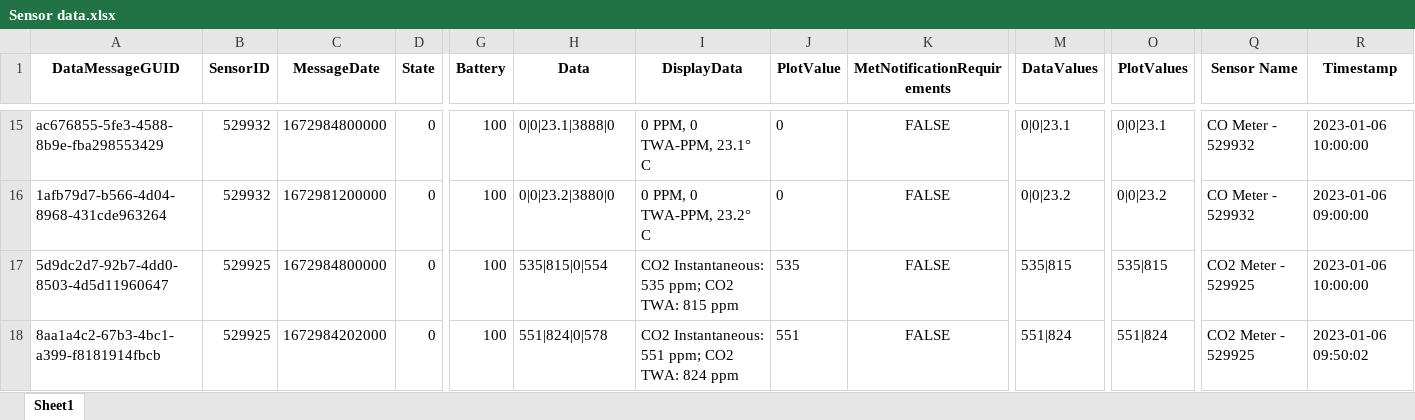
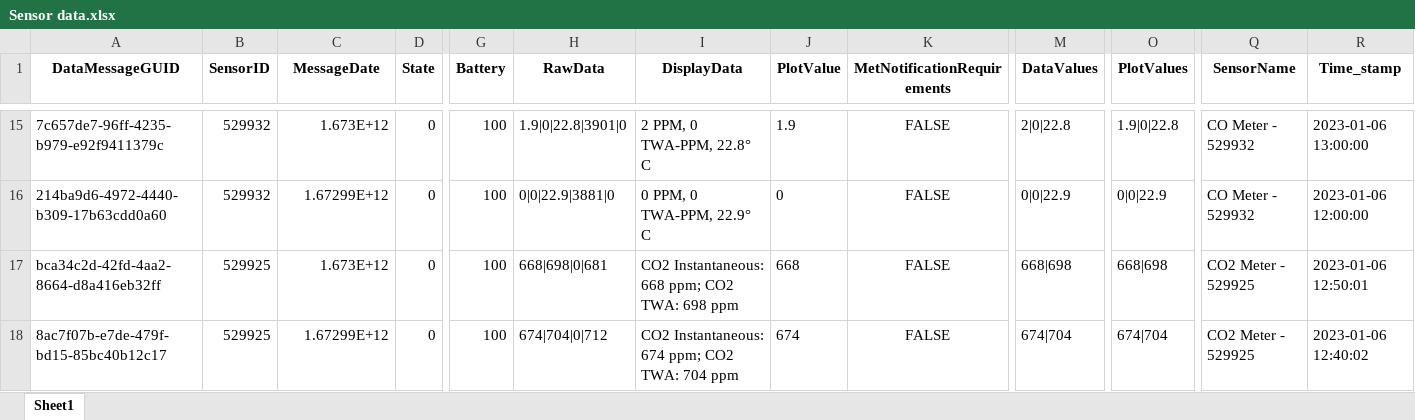
Before and after one commit to Shaheerairaj/IoT-Sensors-ETL-Project, an Excel workbook: Sensor data.xlsx, sheet Sheet1, drawn as a sheet; only a part is shown, gaps mark what is left out; values as stored, in another font and other column widths than the file's, no borders; the diff covers the shown part only; the diff names each change by its address in the sheet, - before the commit and + after, or states it on an @@ line.

```diff
--- a/Sensor data.xlsx (sheet Sheet1)
+++ b/Sensor data.xlsx (sheet Sheet1)
-H1: Data
+H1: RawData
-Q1: Sensor Name
+Q1: SensorName
-R1: Timestamp
+R1: Time_stamp
-A15 (DataMessageGUID): ac676855-5fe3-4588-8b9e-fba298553429
+A15 (DataMessageGUID): 7c657de7-96ff-4235-b979-e92f9411379c
-C15 (MessageDate): 1672984800000
+C15 (MessageDate): 1.673E+12
-H15 (RawData): 0|0|23.1|3888|0
+H15 (RawData): 1.9|0|22.8|3901|0
-I15 (DisplayData): 0 PPM, 0 TWA-PPM, 23.1° C
+I15 (DisplayData): 2 PPM, 0 TWA-PPM, 22.8° C
-J15 (PlotValue): 0
+J15 (PlotValue): 1.9
-M15 (DataValues): 0|0|23.1
+M15 (DataValues): 2|0|22.8
-O15 (PlotValues): 0|0|23.1
+O15 (PlotValues): 1.9|0|22.8
-R15 (Time_stamp): 2023-01-06 10:00:00
+R15 (Time_stamp): 2023-01-06 13:00:00
-A16 (DataMessageGUID): 1afb79d7-b566-4d04-8968-431cde963264
+A16 (DataMessageGUID): 214ba9d6-4972-4440-b309-17b63cdd0a60
-C16 (MessageDate): 1672981200000
+C16 (MessageDate): 1.67299E+12
-H16 (RawData): 0|0|23.2|3880|0
+H16 (RawData): 0|0|22.9|3881|0
-I16 (DisplayData): 0 PPM, 0 TWA-PPM, 23.2° C
+I16 (DisplayData): 0 PPM, 0 TWA-PPM, 22.9° C
-M16 (DataValues): 0|0|23.2
+M16 (DataValues): 0|0|22.9
-O16 (PlotValues): 0|0|23.2
+O16 (PlotValues): 0|0|22.9
-R16 (Time_stamp): 2023-01-06 09:00:00
+R16 (Time_stamp): 2023-01-06 12:00:00
-A17 (DataMessageGUID): 5d9dc2d7-92b7-4dd0-8503-4d5d11960647
+A17 (DataMessageGUID): bca34c2d-42fd-4aa2-8664-d8a416eb32ff
-C17 (MessageDate): 1672984800000
+C17 (MessageDate): 1.673E+12
-H17 (RawData): 535|815|0|554
+H17 (RawData): 668|698|0|681
-I17 (DisplayData): CO2 Instantaneous: 535 ppm; CO2 TWA: 815 ppm
+I17 (DisplayData): CO2 Instantaneous: 668 ppm; CO2 TWA: 698 ppm
-J17 (PlotValue): 535
+J17 (PlotValue): 668
-M17 (DataValues): 535|815
+M17 (DataValues): 668|698
-O17 (PlotValues): 535|815
+O17 (PlotValues): 668|698
-R17 (Time_stamp): 2023-01-06 10:00:00
+R17 (Time_stamp): 2023-01-06 12:50:01
-A18 (DataMessageGUID): 8aa1a4c2-67b3-4bc1-a399-f8181914fbcb
+A18 (DataMessageGUID): 8ac7f07b-e7de-479f-bd15-85bc40b12c17
-C18 (MessageDate): 1672984202000
+C18 (MessageDate): 1.67299E+12
-H18 (RawData): 551|824|0|578
+H18 (RawData): 674|704|0|712
-I18 (DisplayData): CO2 Instantaneous: 551 ppm; CO2 TWA: 824 ppm
+I18 (DisplayData): CO2 Instantaneous: 674 ppm; CO2 TWA: 704 ppm
-J18 (PlotValue): 551
+J18 (PlotValue): 674
-M18 (DataValues): 551|824
+M18 (DataValues): 674|704
-O18 (PlotValues): 551|824
+O18 (PlotValues): 674|704
-R18 (Time_stamp): 2023-01-06 09:50:02
+R18 (Time_stamp): 2023-01-06 12:40:02
```
Also changed, not shown: 4 added rows, 6 removed rows and 463 edited cells elsewhere in this sheet, 4 other files.
